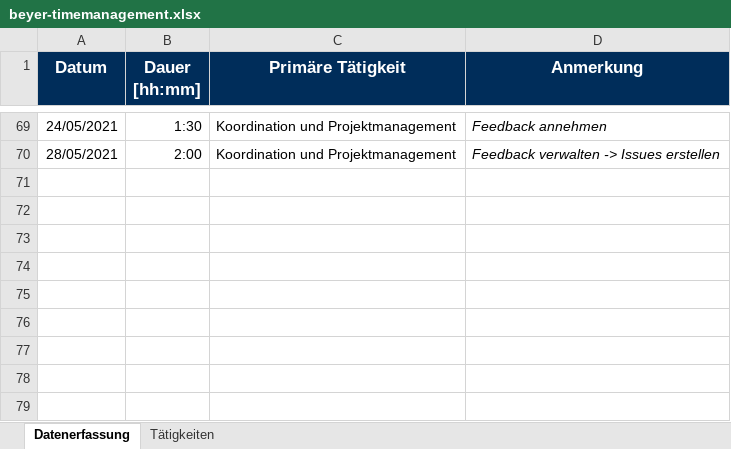
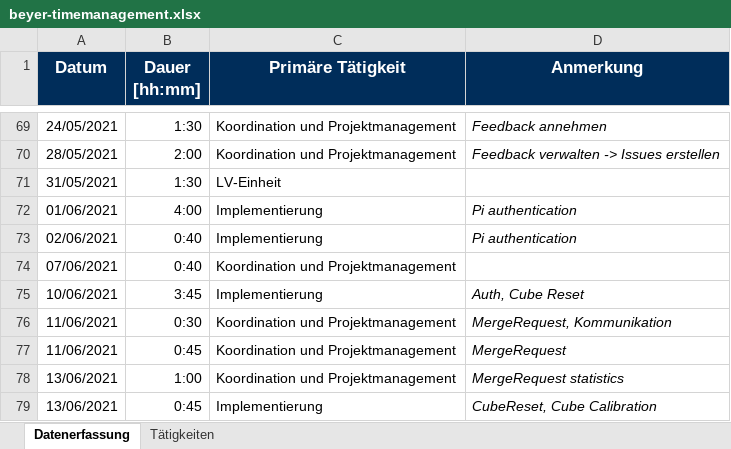
Before and after one commit to BeyerMart/softwareEngineeringClass-timeGuessGame, an Excel workbook: documentation/timemanagment/beyer-timemanagement.xlsx, sheet Datenerfassung, drawn as a sheet; only a part is shown, gaps mark what is left out; values as stored, in another font and other column widths than the file's, no borders; the diff names each change by its address in the sheet, - before the commit and + after, or states it on an @@ line.

Commit message:
Update beyer-timemanagement

```diff
--- a/documentation/timemanagment/beyer-timemanagement.xlsx (sheet Datenerfassung)
+++ b/documentation/timemanagment/beyer-timemanagement.xlsx (sheet Datenerfassung)
+row 71: 31/05/2021 | 1:30 | LV-Einheit
+row 72: 01/06/2021 | 4:00 | Implementierung | Pi authentication
+row 73: 02/06/2021 | 0:40 | Implementierung | Pi authentication
+row 74: 07/06/2021 | 0:40 | Koordination und Projektmanagement
+row 75: 10/06/2021 | 3:45 | Implementierung | Auth, Cube Reset
+row 76: 11/06/2021 | 0:30 | Koordination und Projektmanagement | MergeRequest, Kommunikation
+row 77: 11/06/2021 | 0:45 | Koordination und Projektmanagement | MergeRequest
+row 78: 13/06/2021 | 1:00 | Koordination und Projektmanagement | MergeRequest statistics
+row 79: 13/06/2021 | 0:45 | Implementierung | CubeReset, Cube Calibration
```
